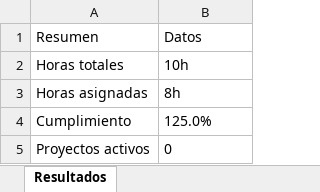
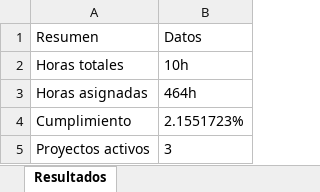
Before and after one commit to Quianel/Practicas, an Excel workbook: Registros.xlsx, sheet Resultados, drawn as a sheet; values as stored, in another font and other column widths than the file's, no borders; the diff names each change by its address in the sheet, - before the commit and + after, or states it on an @@ line.

```diff
--- a/Registros.xlsx (sheet Resultados)
+++ b/Registros.xlsx (sheet Resultados)
-B3: 8h
+B3: 464h
-B4: 125.0%
+B4: 2.1551723%
-B5: 0
+B5: 3
```
Also changed, not shown: 1 other file.
